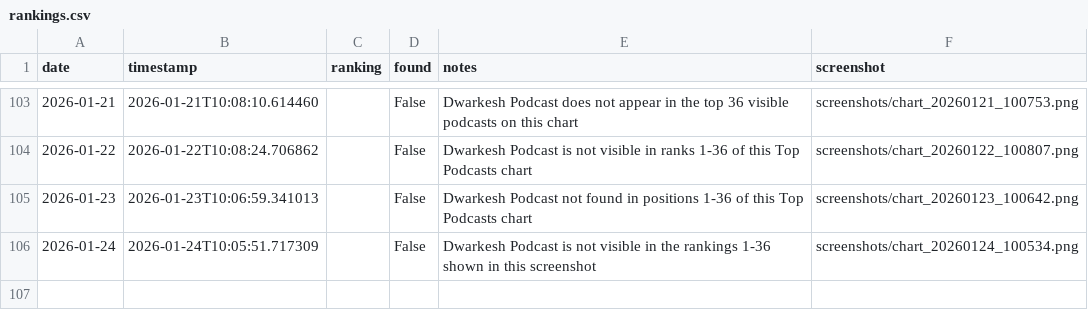
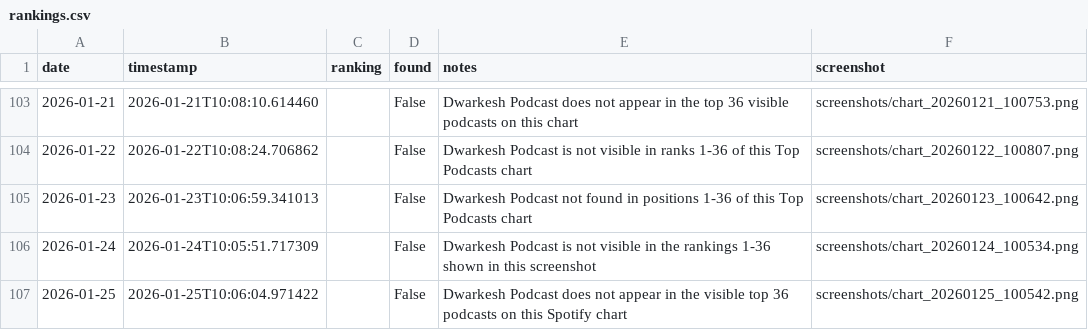
Before and after one commit to dwarkeshsp/spotify-chart-tracker, a CSV file: rankings.csv, drawn as a sheet; only a part is shown, gaps mark what is left out.

```diff
--- a/rankings.csv
+++ b/rankings.csv
@@ -106 +106,2 @@ date,timestamp,ranking,found,notes,screenshot
 2026-01-24,2026-01-24T10:05:51.717309,,False,Dwarkesh Podcast is not visible in the rankings 1-36 shown in this screenshot,screenshots/chart_20260124_100534.png
+2026-01-25,2026-01-25T10:06:04.971422,,False,Dwarkesh Podcast does not appear in the visible top 36 podcasts on this Spotify chart,screenshots/chart_20260125_100542.png
```
Also changed, not shown: 2 other files.
